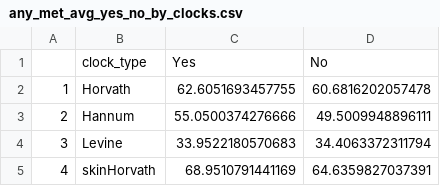
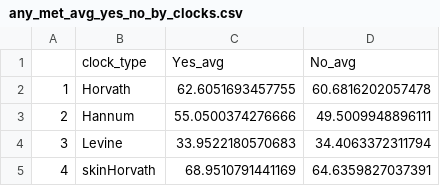
Before and after one commit to mkholod/meth, a CSV file: any_met_avg_yes_no_by_clocks.csv, drawn as a sheet.

Commit message:
change column name

```diff
--- a/any_met_avg_yes_no_by_clocks.csv
+++ b/any_met_avg_yes_no_by_clocks.csv
@@ -1,2 +1,2 @@
-"","clock_type","Yes","No"
+"","clock_type","Yes_avg","No_avg"
 "1","Horvath","62.6051693457755","60.6816202057478"
```
